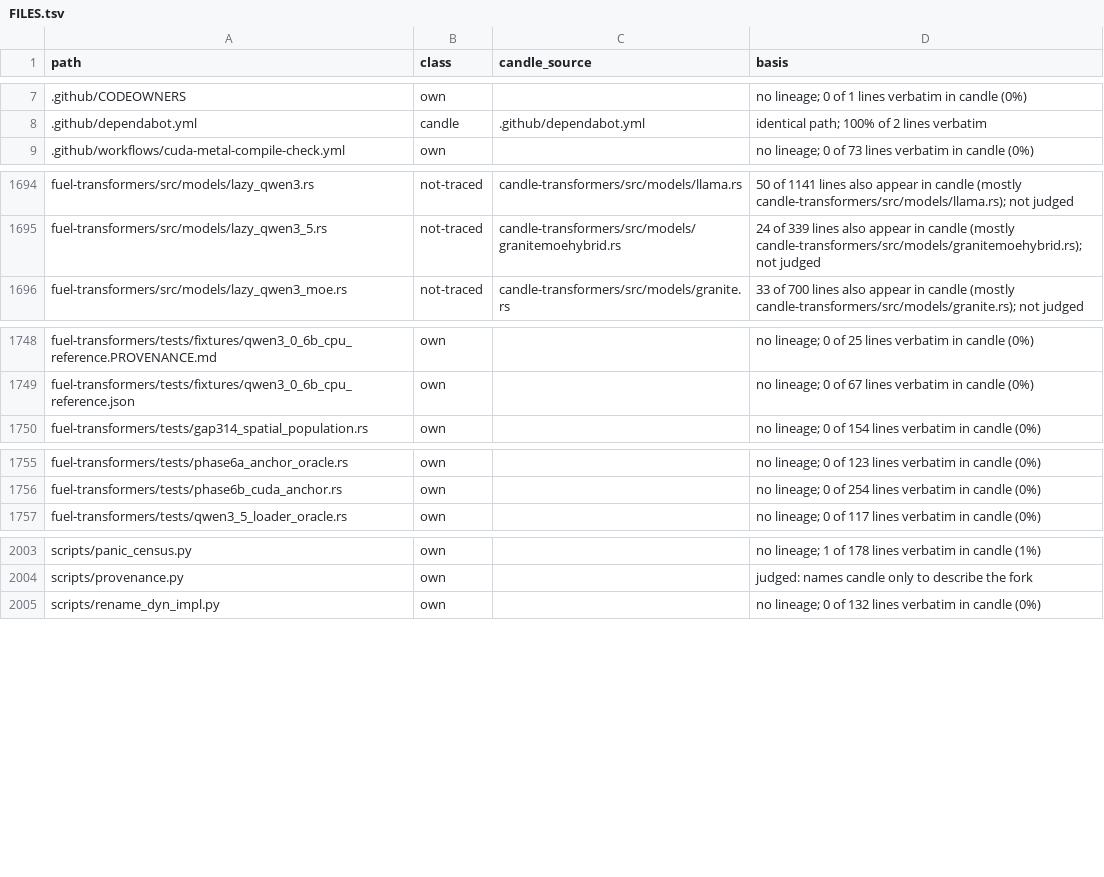
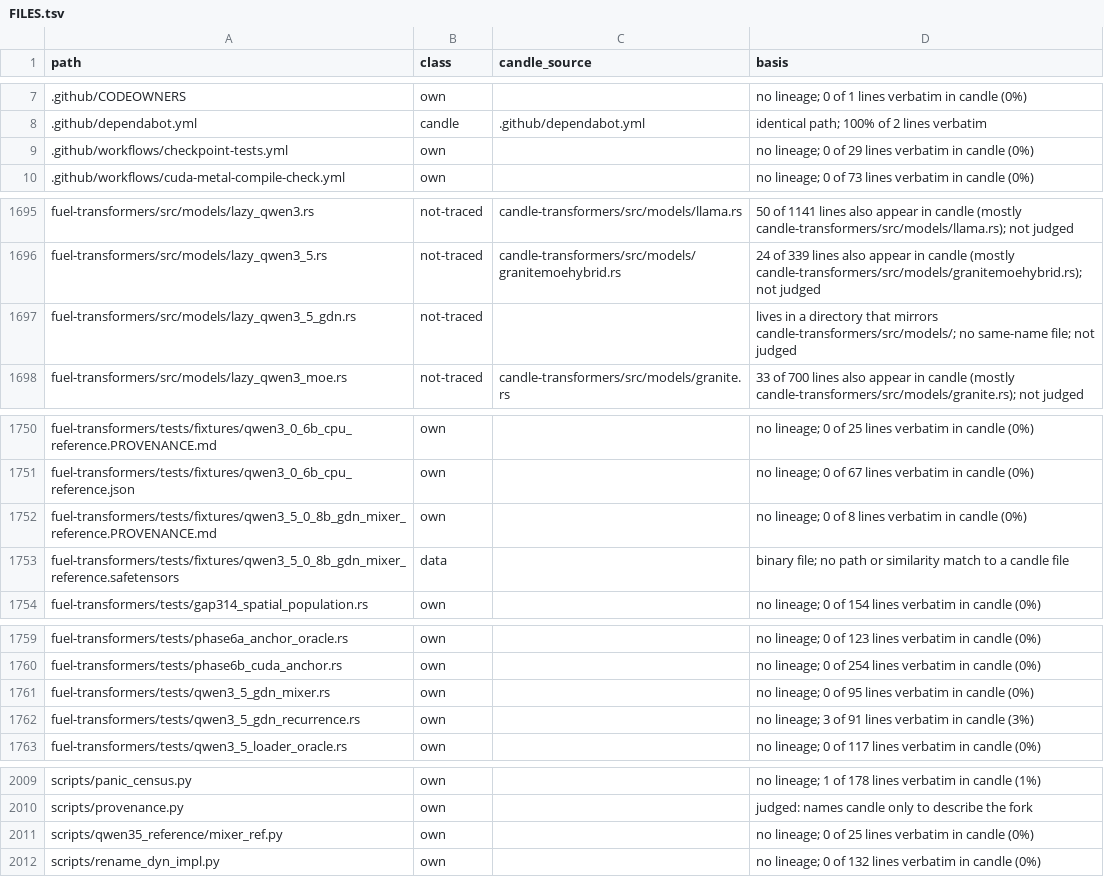
Before and after one commit to ciresnave/fuel, a TSV file: docs/provenance/FILES.tsv, drawn as a sheet; only a part is shown, gaps mark what is left out; the diff covers the shown part only; the diff names each change by its address in the sheet, - before the commit and + after, or states it on an @@ line.

```diff
--- a/docs/provenance/FILES.tsv
+++ b/docs/provenance/FILES.tsv
+row 9: .github/workflows/checkpoint-tests.yml | own |  | no lineage; 0 of 29 lines verbatim in candle (0%)
+row 1697: fuel-transformers/src/models/lazy_qwen3_5_gdn.rs | not-traced |  | lives in a directory that mirrors candle-transformers/src/models/; no same-name file; not judged
+row 1752: fuel-transformers/tests/fixtures/qwen3_5_0_8b_gdn_mixer_reference.PROVENANCE.md | own |  | no lineage; 0 of 8 lines verbatim in candle (0%)
+row 1753: fuel-transformers/tests/fixtures/qwen3_5_0_8b_gdn_mixer_reference.safetensors | data |  | binary file; no path or similarity match to a candle file
+row 1761: fuel-transformers/tests/qwen3_5_gdn_mixer.rs | own |  | no lineage; 0 of 95 lines verbatim in candle (0%)
+row 1762: fuel-transformers/tests/qwen3_5_gdn_recurrence.rs | own |  | no lineage; 3 of 91 lines verbatim in candle (3%)
+row 2011: scripts/qwen35_reference/mixer_ref.py | own |  | no lineage; 0 of 25 lines verbatim in candle (0%)
```
Also changed, not shown: 2 edited cells elsewhere in this file, 15 other files.
